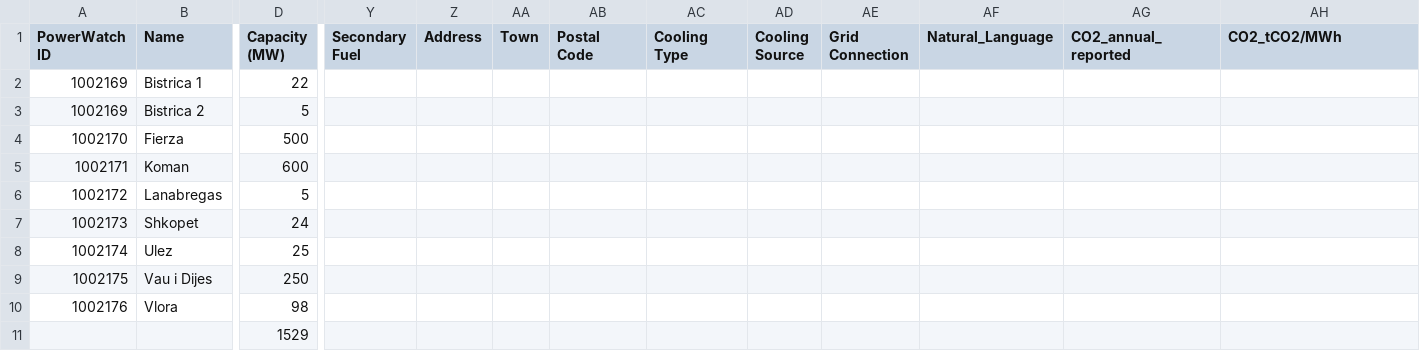
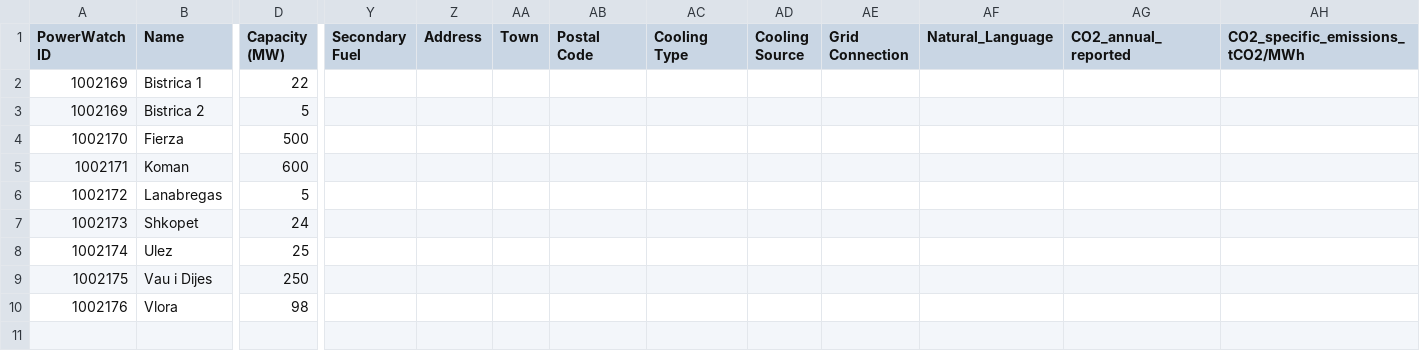
Before and after one commit to lixinyue-luna/powerwatch, a CSV file: raw_source_files/WRI/Albania.csv, drawn as a sheet; only a part is shown, gaps mark what is left out; rows hold the shown columns only; the diff names each change by its address in the sheet, - before the commit and + after, or states it on an @@ line.

```diff
--- a/raw_source_files/WRI/Albania.csv
+++ b/raw_source_files/WRI/Albania.csv
-AH1: CO2_tCO2/MWh
+AH1: CO2_specific_emissions_tCO2/MWh
-row 11:  |  | 1529
```
Also changed, not shown: raw_source_files/WRI/Armenia.csv, raw_source_files/WRI/France.csv, 28 other files.
